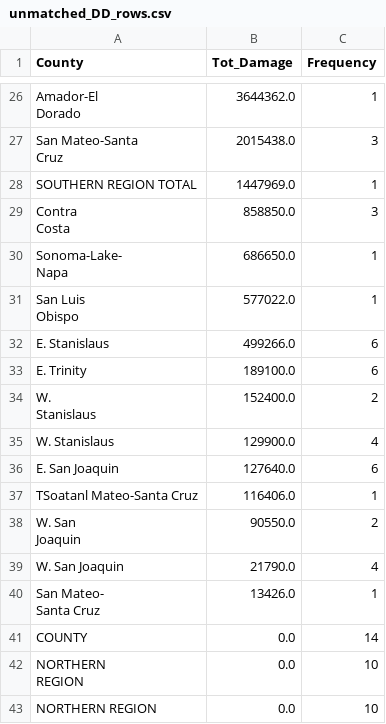
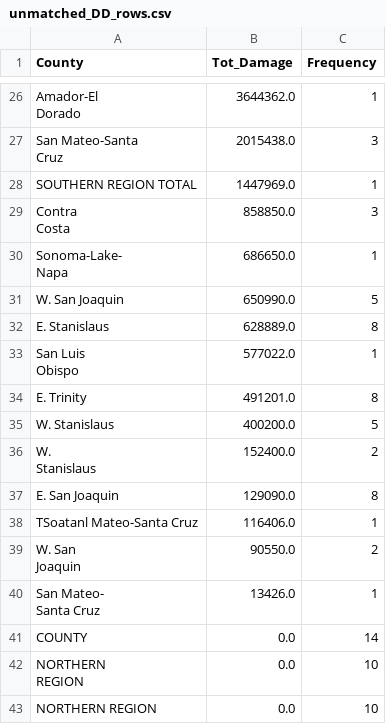
Before and after one commit to LegallyNotBlonde/Fire-Analysis, a CSV file: Outputs/unmatched_DD_rows.csv, drawn as a sheet; only a part is shown, gaps mark what is left out; the diff covers the shown part only.

```diff
--- a/Outputs/unmatched_DD_rows.csv
+++ b/Outputs/unmatched_DD_rows.csv
@@ -40,10 +40,11 @@ Costa",858850.0,3
 Napa",686650.0,1
+W. San Joaquin,650990.0,5
+E. Stanislaus,628889.0,8
 "San Luis
 Obispo",577022.0,1
-E. Stanislaus,499266.0,6
-E. Trinity,189100.0,6
+E. Trinity,491201.0,8
+W. Stanislaus,400200.0,5
 "W.
 Stanislaus",152400.0,2
-W. Stanislaus,129900.0,4
-E. San Joaquin,127640.0,6
+E. San Joaquin,129090.0,8
 TSoatanl Mateo-Santa Cruz,116406.0,1
@@ -51,3 +52,2 @@ TSoatanl Mateo-Santa Cruz,116406.0,1
 Joaquin",90550.0,2
-W. San Joaquin,21790.0,4
 "San Mateo-
```
Also changed, not shown: 1 added row, 16 removed rows and 2 edited cells elsewhere in this file, Outputs/extracted_data.csv, 1 other file.
